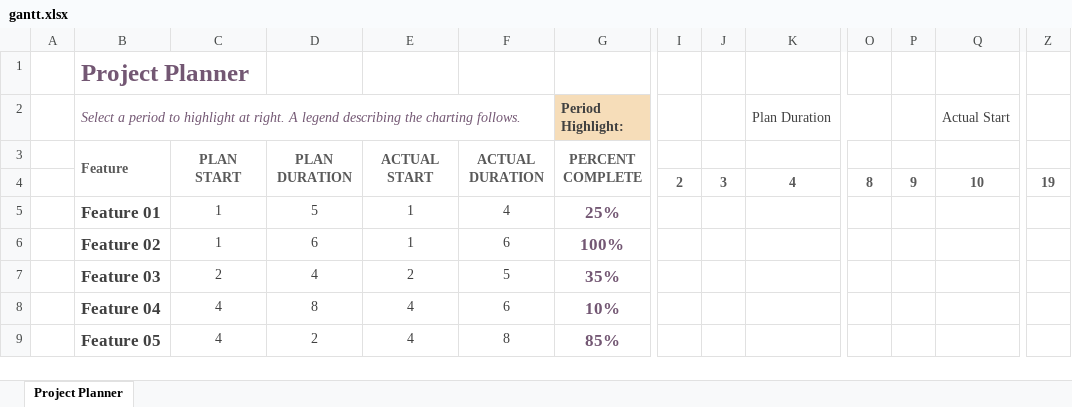
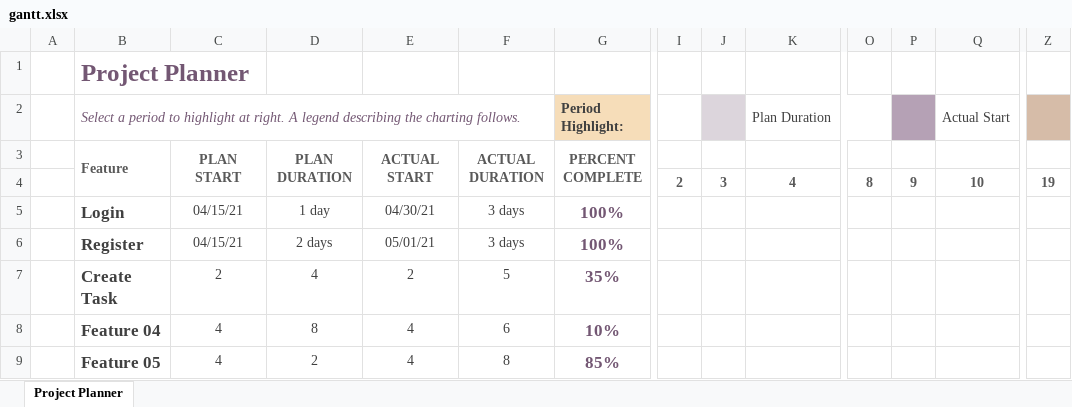
Before and after one commit to Dennis-Shih/Requirements, an Excel workbook: gantt.xlsx, sheet Project Planner, drawn as a sheet; only a part is shown, gaps mark what is left out; values as stored, in another font and other column widths than the file's, no borders; conditional formats not drawn; removed rows and columns are numbered as before the commit, all else as after; rows hold the shown columns only; the diff names each change by its address in the sheet, - before the commit and + after, or states it on an @@ line.

Commit message:
gantt with times from git commits

```diff
--- a/gantt.xlsx (sheet Project Planner)
+++ b/gantt.xlsx (sheet Project Planner)
-J2 fill: none
+J2 fill: #DCD5DC
-P2 fill: none
+P2 fill: #B5A1B5
-Z2 fill: none
+Z2 fill: #D6BCA8
-row 5:  | Feature 01 | 1 | 5 | 1 | 4 | 25%
-row 6:  | Feature 02 | 1 | 6 | 1 | 6 | 100%
+row 5:  | Login | 04/15/21 | 1 day | 04/30/21 | 3 days | 100%
+row 6:  | Register | 04/15/21 | 2 days | 05/01/21 | 3 days | 100%
-B7: Feature 03
+B7: Create Task
```
